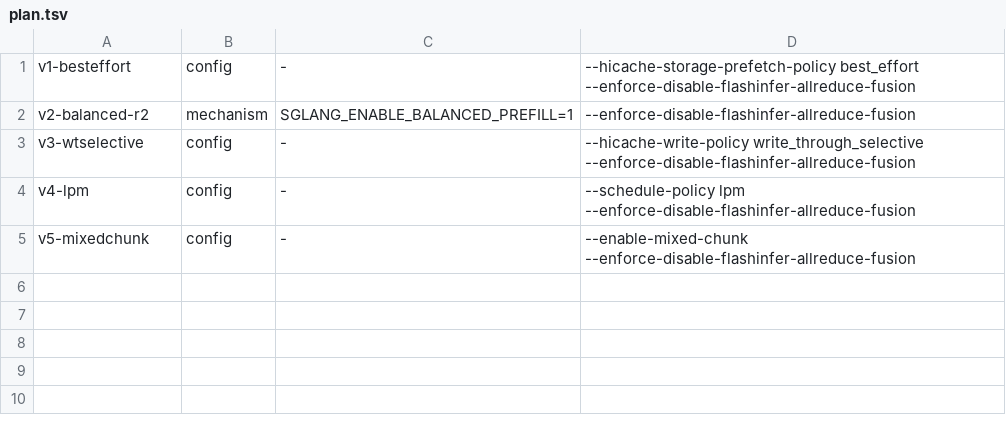
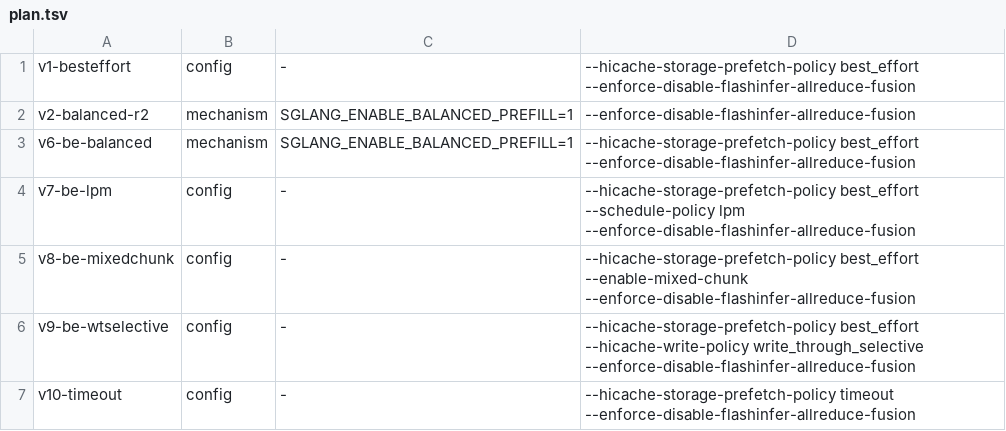
Before and after one commit to sgl-evolve/sglang, a TSV file: plan.tsv, drawn as a sheet.

Commit message:
kv-flint-2c: refine plan to best_effort winning regime (v6 be+balanced mechanism, v7-v10 be configs) after v1 34x win

```diff
--- a/plan.tsv
+++ b/plan.tsv
@@ -2,4 +2,6 @@ v1-besteffort	config	-	--hicache-storage-prefetch-policy best_effort --enforce-d
 v2-balanced-r2	mechanism	SGLANG_ENABLE_BALANCED_PREFILL=1	--enforce-disable-flashinfer-allreduce-fusion
-v3-wtselective	config	-	--hicache-write-policy write_through_selective --enforce-disable-flashinfer-allreduce-fusion
-v4-lpm	config	-	--schedule-policy lpm --enforce-disable-flashinfer-allreduce-fusion
-v5-mixedchunk	config	-	--enable-mixed-chunk --enforce-disable-flashinfer-allreduce-fusion
+v6-be-balanced	mechanism	SGLANG_ENABLE_BALANCED_PREFILL=1	--hicache-storage-prefetch-policy best_effort --enforce-disable-flashinfer-allreduce-fusion
+v7-be-lpm	config	-	--hicache-storage-prefetch-policy best_effort --schedule-policy lpm --enforce-disable-flashinfer-allreduce-fusion
+v8-be-mixedchunk	config	-	--hicache-storage-prefetch-policy best_effort --enable-mixed-chunk --enforce-disable-flashinfer-allreduce-fusion
+v9-be-wtselective	config	-	--hicache-storage-prefetch-policy best_effort --hicache-write-policy write_through_selective --enforce-disable-flashinfer-allreduce-fusion
+v10-timeout	config	-	--hicache-storage-prefetch-policy timeout --enforce-disable-flashinfer-allreduce-fusion
```
